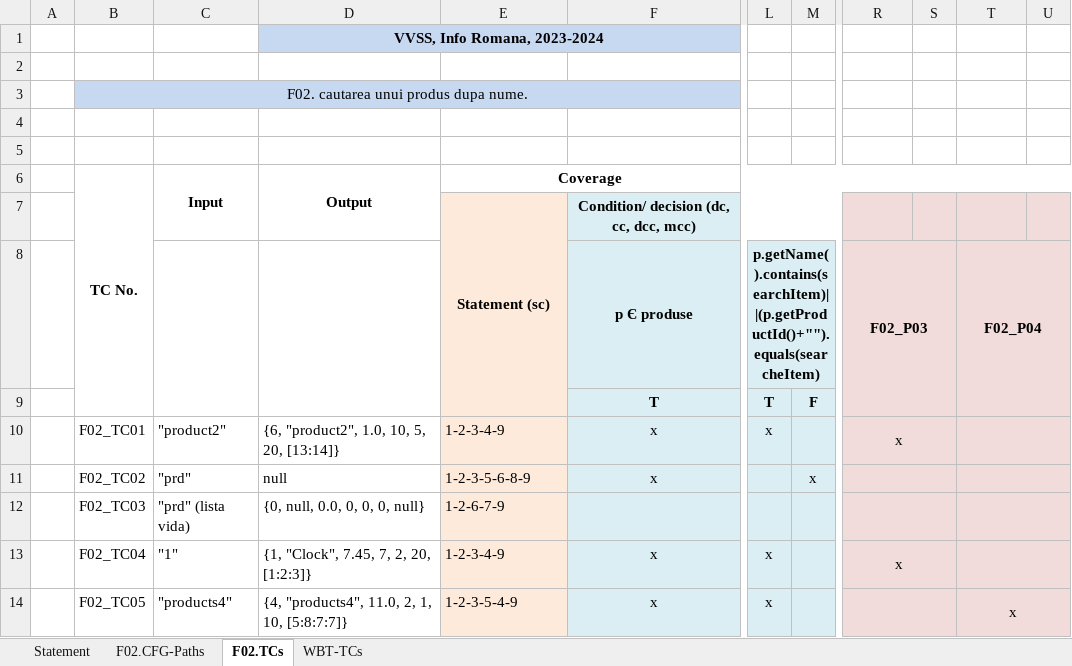
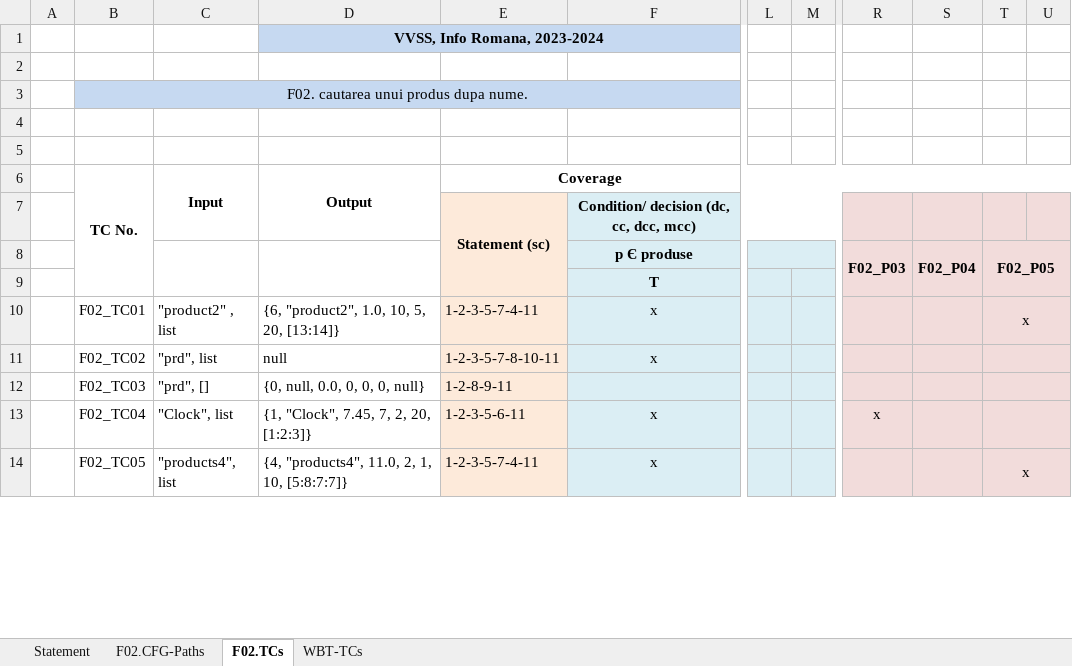
Before and after one commit to denisa-08/Inventory_oair3183, an Excel workbook: Docs/Lab03/Lab03_WBT_TCs_Form.xlsx, sheet F02.TCs, drawn as a sheet; only a part is shown, gaps mark what is left out; values as stored, in another font and other column widths than the file's, no borders; removed rows and columns are numbered as before the commit, all else as after; the diff covers the shown part only; the diff names each change by its address in the sheet, - before the commit and + after, or states it on an @@ line.

Commit message:
Update form

```diff
--- a/Docs/Lab03/Lab03_WBT_TCs_Form.xlsx (sheet F02.TCs)
+++ b/Docs/Lab03/Lab03_WBT_TCs_Form.xlsx (sheet F02.TCs)
-column S, empty
+column T (F02_P05), rows 10-14: x |  |  |  | x
-L8: p.getName().contains(searchItem)||(p.getProductId()+"").equals(searcheItem)
+L8: (empty)
-T8:U9 merged
+S8:S9 merged
-L9: T
+L9: (empty)
-M9: F
+M9: (empty)
-C10: "product2"
+C10: "product2" , list
-E10: 1-2-3-4-9
+E10: 1-2-3-5-7-4-11
-L10: x
+L10: (empty)
-R10 (F02_P03): x
+R10 (F02_P03): (empty)
-R10:S10 merged
-T10:U10 merged
-C11: "prd"
+C11: "prd", list
-E11: 1-2-3-5-6-8-9
+E11: 1-2-3-5-7-8-10-11
-M11: x
+M11: (empty)
-R11:S11 merged
-T11:U11 merged
-C12: "prd" (lista vida)
+C12: "prd", []
-E12: 1-2-6-7-9
+E12: 1-2-8-9-11
-R12:S12 merged
-T12:U12 merged
-C13: "1"
+C13: "Clock", list
-E13: 1-2-3-4-9
+E13: 1-2-3-5-6-11
-L13:L14: x
+L13:L14: (empty)
-R13:S13 merged
-T13:U13 merged
-C14: "products4"
+C14: "products4", list
-E14: 1-2-3-5-4-9
+E14: 1-2-3-5-7-4-11
-R14:S14 merged
-S14 (F02_P04): x
+S14 (F02_P04): (empty)
-T14:U14 merged
```
Also changed, not shown: 10 added rows, 2 edited cells and merged cells elsewhere in this sheet, sheet F02.CFG-Paths, sheet WBT-TCs, charts or pictures.
